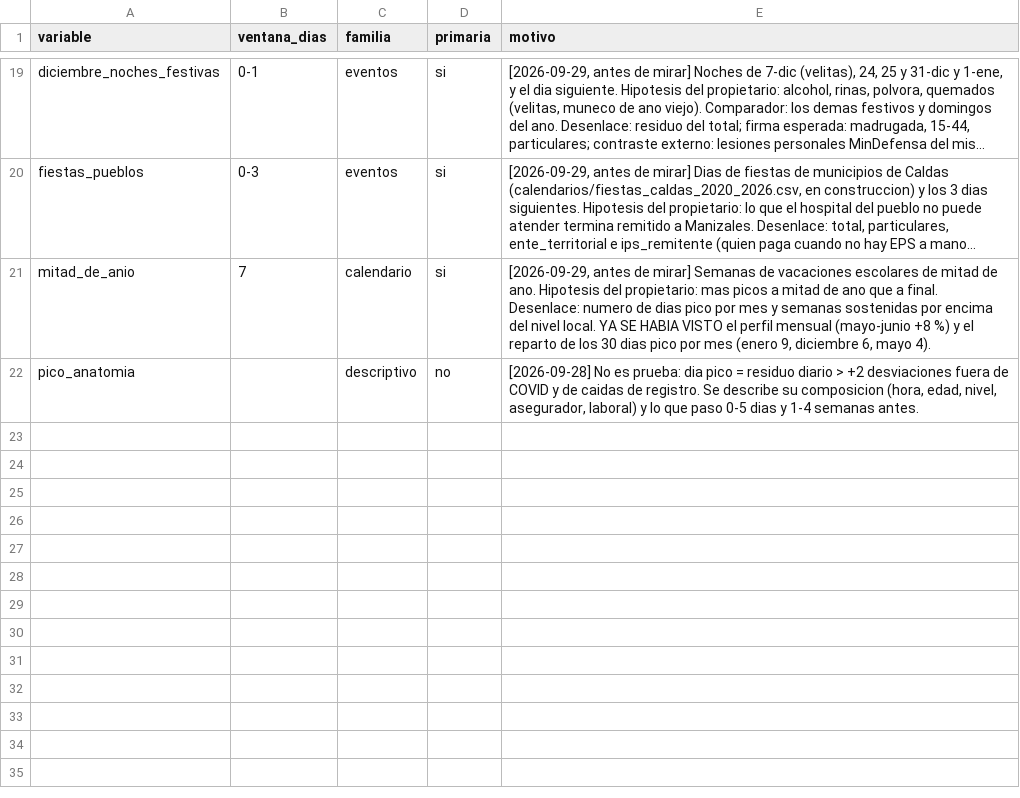
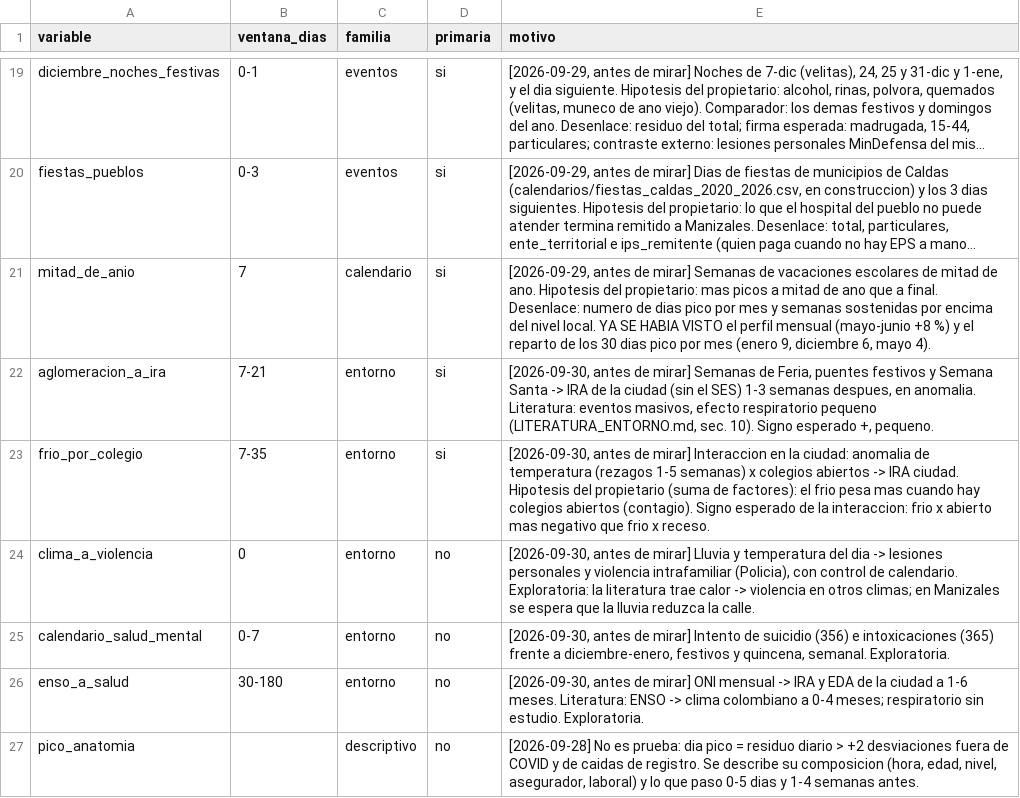
Before and after one commit to SebastianGuerr/puebas, a CSV file: patrones/datos/variables.csv, drawn as a sheet; only a part is shown, gaps mark what is left out; long unchanged cells end in …; the diff names each change by its address in the sheet, - before the commit and + after, or states it on an @@ line.

```diff
--- a/patrones/datos/variables.csv
+++ b/patrones/datos/variables.csv
+row 22: aglomeracion_a_ira | 7-21 | entorno | si | [2026-09-30, antes de mirar] Semanas de Feria, puentes festivos y Semana Santa -> IRA de la ciudad (sin el SES) 1-3 semanas despues, en anomalia. Literatura: eventos masivos, efecto respiratorio pequeno (LITERATURA_ENTORNO.md, sec. 10). Signo esperado +, pequeno.
+row 23: frio_por_colegio | 7-35 | entorno | si | [2026-09-30, antes de mirar] Interaccion en la ciudad: anomalia de temperatura (rezagos 1-5 semanas) x colegios abiertos -> IRA ciudad. Hipotesis del propietario (suma de factores): el frio pesa mas cuando hay colegios abiertos (contagio). Signo esperado de la interaccion: frio x abierto mas negativo que frio x receso.
+row 24: clima_a_violencia | 0 | entorno | no | [2026-09-30, antes de mirar] Lluvia y temperatura del dia -> lesiones personales y violencia intrafamiliar (Policia), con control de calendario. Exploratoria: la literatura trae calor -> violencia en otros climas; en Manizales se espera que la lluvia reduzca la calle.
+row 25: calendario_salud_mental | 0-7 | entorno | no | [2026-09-30, antes de mirar] Intento de suicidio (356) e intoxicaciones (365) frente a diciembre-enero, festivos y quincena, semanal. Exploratoria.
+row 26: enso_a_salud | 30-180 | entorno | no | [2026-09-30, antes de mirar] ONI mensual -> IRA y EDA de la ciudad a 1-6 meses. Literatura: ENSO -> clima colombiano a 0-4 meses; respiratorio sin estudio. Exploratoria.
```
Also changed, not shown: 4 other files.
